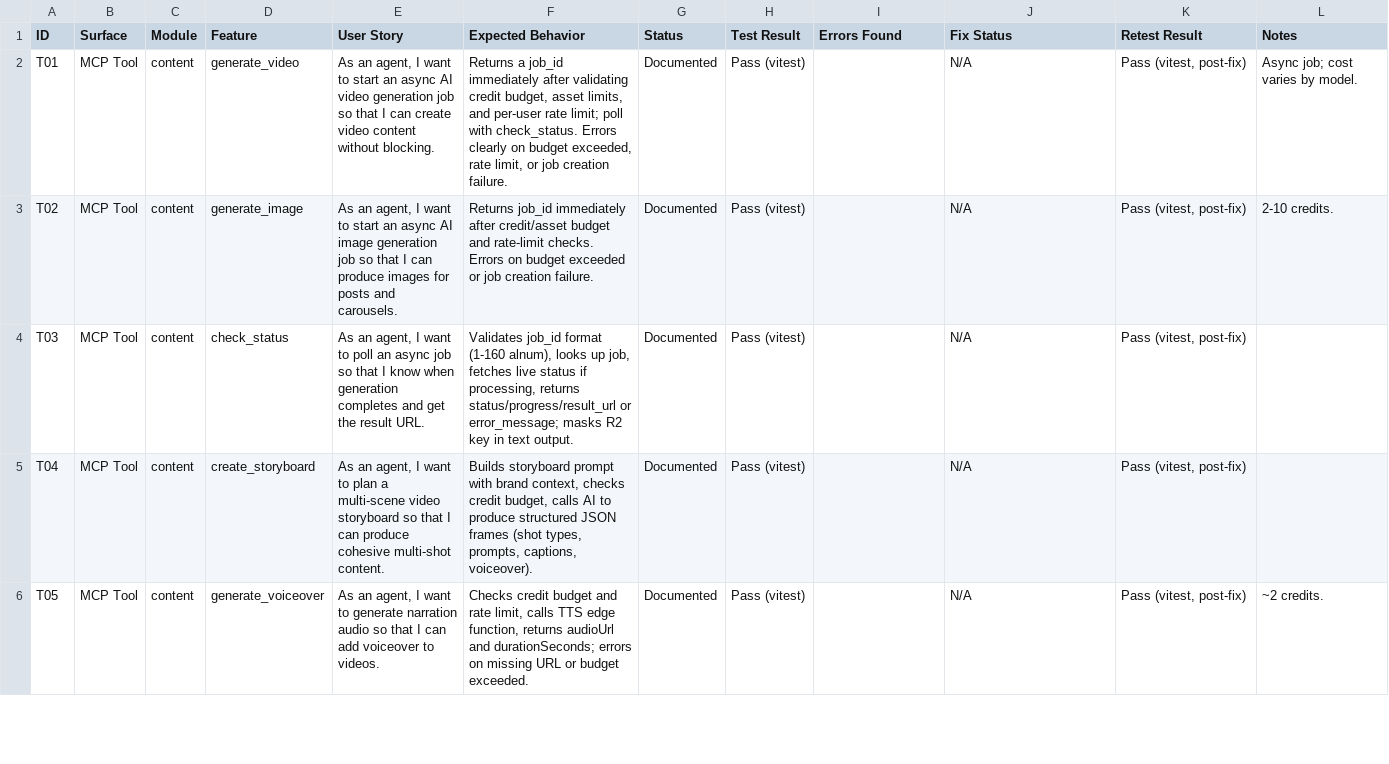
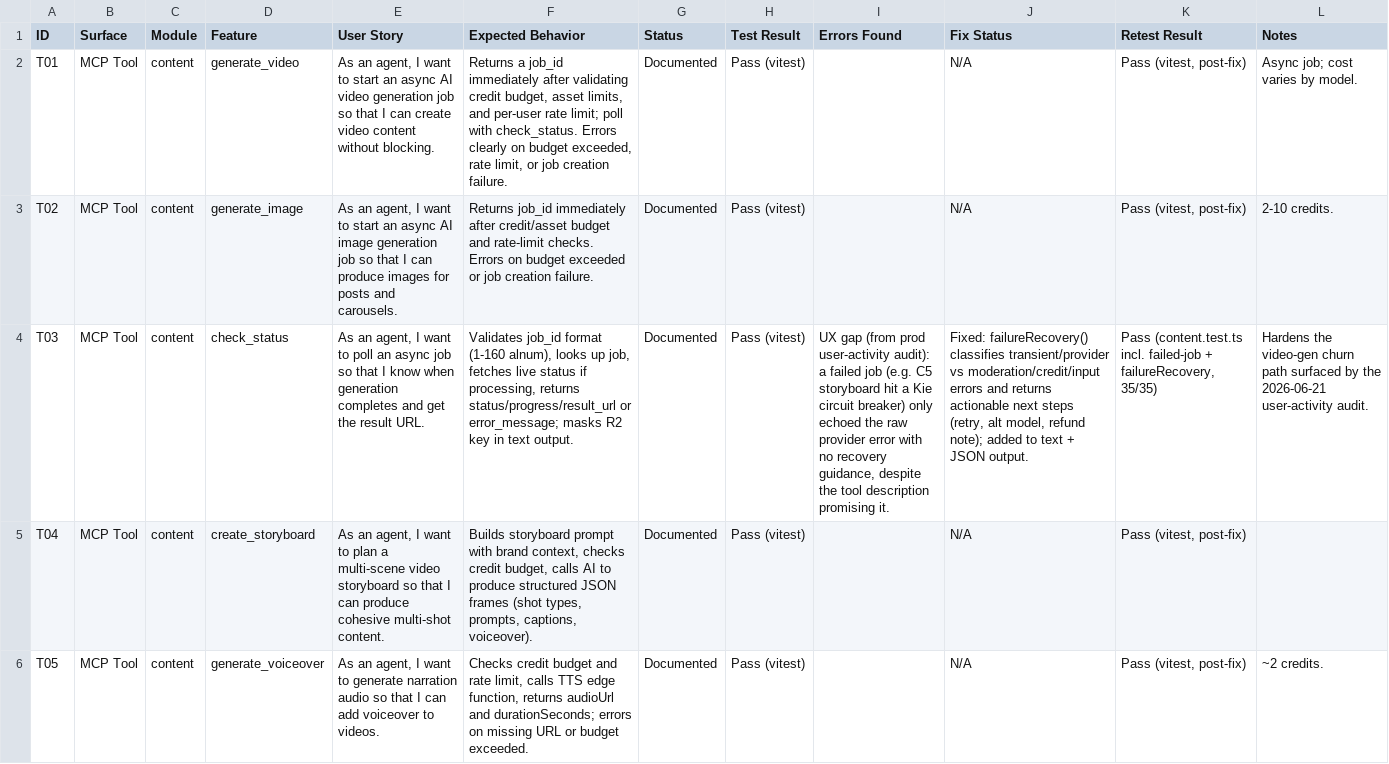
Before and after one commit to socialneuron/mcp-server, a CSV file: docs/feature-audit/FEATURE_AUDIT.csv, drawn as a sheet; only a part is shown; the diff names each change by its address in the sheet, - before the commit and + after, or states it on an @@ line.

```diff
--- a/docs/feature-audit/FEATURE_AUDIT.csv
+++ b/docs/feature-audit/FEATURE_AUDIT.csv
-I4 (Errors Found): (empty)
+I4 (Errors Found): UX gap (from prod user-activity audit): a failed job (e.g. C5 storyboard hit a Kie circuit breaker) only echoed the raw provider error with no recovery guidance, despite the tool description promising it.
-J4 (Fix Status): N/A
+J4 (Fix Status): Fixed: failureRecovery() classifies transient/provider vs moderation/credit/input errors and returns actionable next steps (retry, alt model, refund note); added to text + JSON output.
-K4 (Retest Result): Pass (vitest, post-fix)
+K4 (Retest Result): Pass (content.test.ts incl. failed-job + failureRecovery, 35/35)
-L4 (Notes): (empty)
+L4 (Notes): Hardens the video-gen churn path surfaced by the 2026-06-21 user-activity audit.
```
Also changed, not shown: 3 other files.
